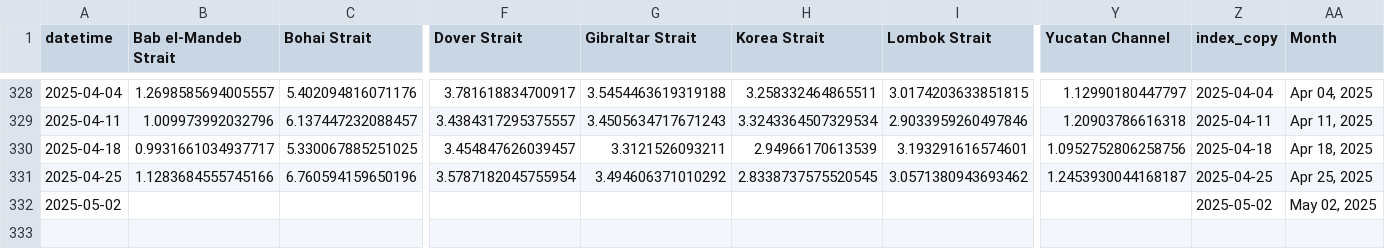
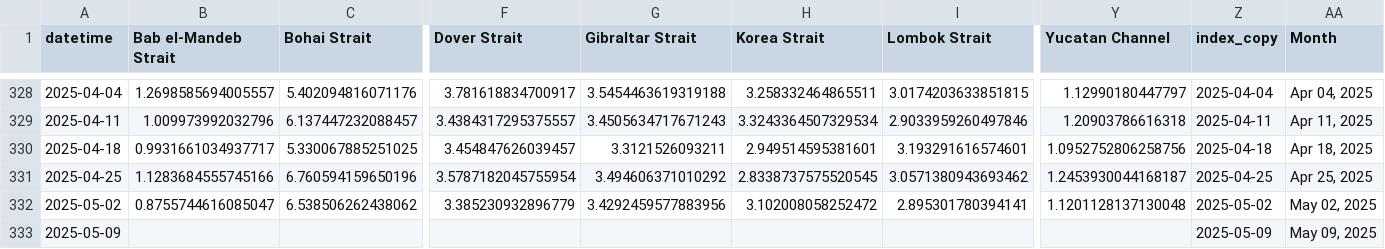
Before and after one commit to scottbar/chart_updates, a CSV file: output_w.csv, drawn as a sheet; only a part is shown, gaps mark what is left out; addresses are those after the commit; rows hold the shown columns only; the diff names each change by its address in the sheet, - before the commit and + after, or states it on an @@ line.

```diff
--- a/output_w.csv
+++ b/output_w.csv
-H330 (Korea Strait): 2.94966170613539
+H330 (Korea Strait): 2.949514595381601
+row 332: 2025-05-02 | 0.8755744616085047 | 6.538506262438062 | 3.385230932896779 | 3.4292459577883956 | 3.102008058252472 | 2.895301780394141 | 1.1201128137130048 | 2025-05-02 | May 02, 2025
-A333 (datetime): 2025-05-02
+A333 (datetime): 2025-05-09
-Z333 (index_copy): 2025-05-02
+Z333 (index_copy): 2025-05-09
-AA333 (Month): May 02, 2025
+AA333 (Month): May 09, 2025
```
Also changed, not shown: indeed.csv, output_ports_w.csv.
